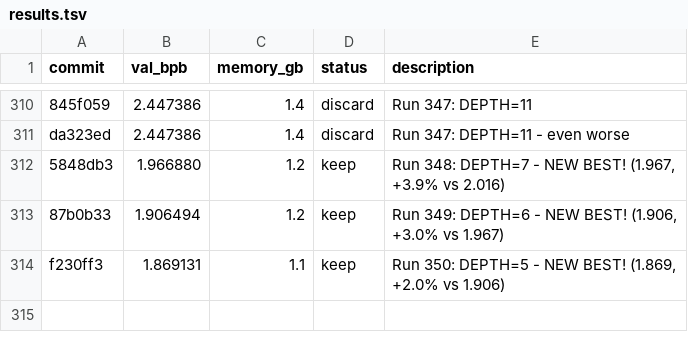
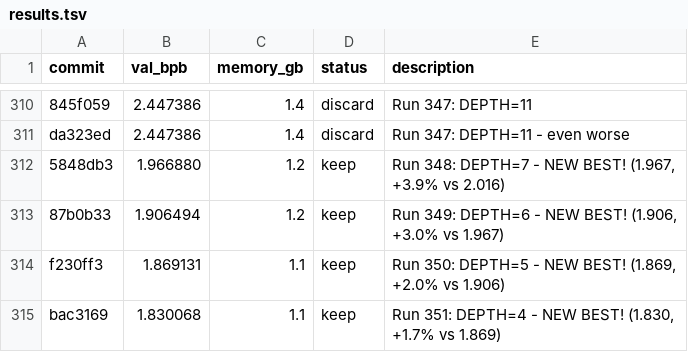
Before and after one commit to rvlambda1-ship-it/autoresearch-revi, a TSV file: results.tsv, drawn as a sheet; only a part is shown, gaps mark what is left out; the diff names each change by its address in the sheet, - before the commit and + after, or states it on an @@ line.

Commit message:
Run 352: DEPTH=3 (Phase 4b - testing depth limit)

```diff
--- a/results.tsv
+++ b/results.tsv
+row 315: bac3169 | 1.830068 | 1.1 | keep | Run 351: DEPTH=4 - NEW BEST! (1.830, +1.7% vs 1.869)
```
Also changed, not shown: 1 other file.
